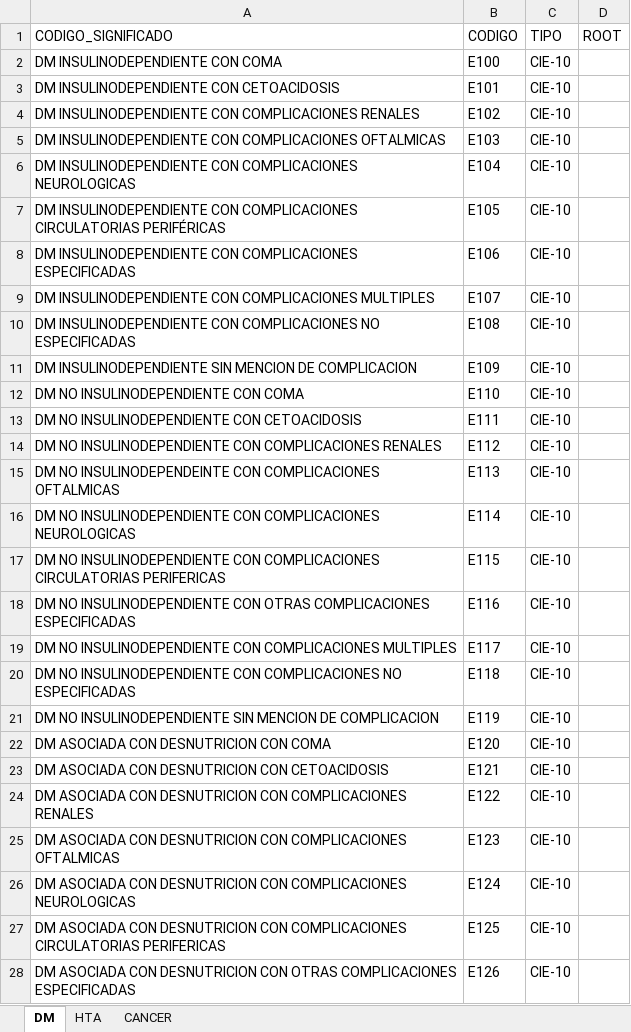
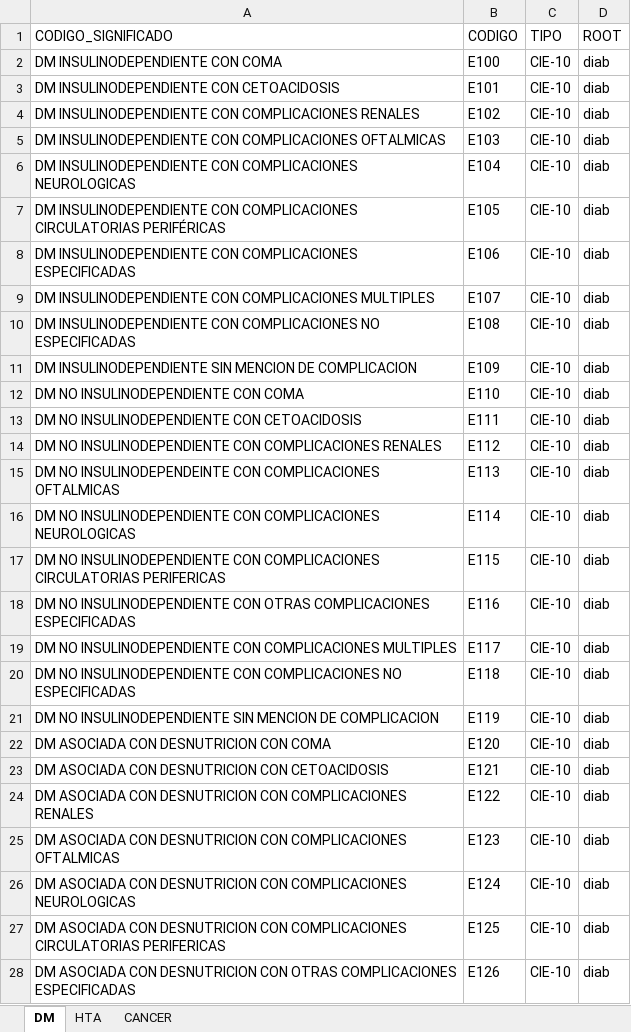
Before and after one commit to AGORA-COL/epiAgora, an Excel workbook: dat/ALGORITMOS_CLINICOS_NEW_ZC.xlsx, sheet DM, drawn as a sheet; only a part is shown; values as stored, in another font and other column widths than the file's, no borders; the diff covers the shown part only; the diff names each change by its address in the sheet, - before the commit and + after, or states it on an @@ line.

```diff
--- a/dat/ALGORITMOS_CLINICOS_NEW_ZC.xlsx (sheet DM)
+++ b/dat/ALGORITMOS_CLINICOS_NEW_ZC.xlsx (sheet DM)
-D2:D28 (ROOT): (empty)
+D2:D28 (ROOT): diab
```
Also changed, not shown: 4 added rows, 3 removed rows and 136 edited cells elsewhere in this sheet, 7 other files.
